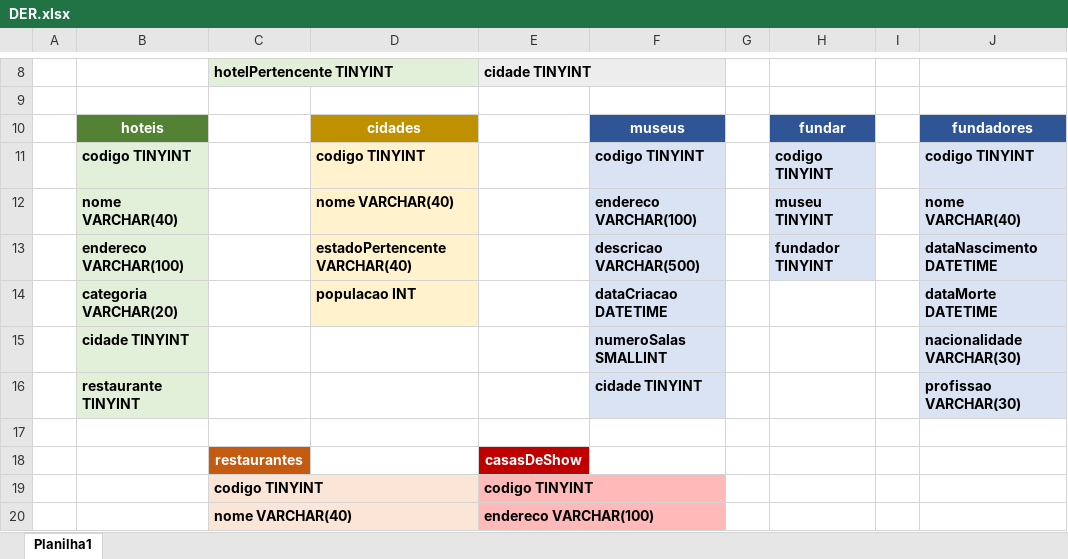
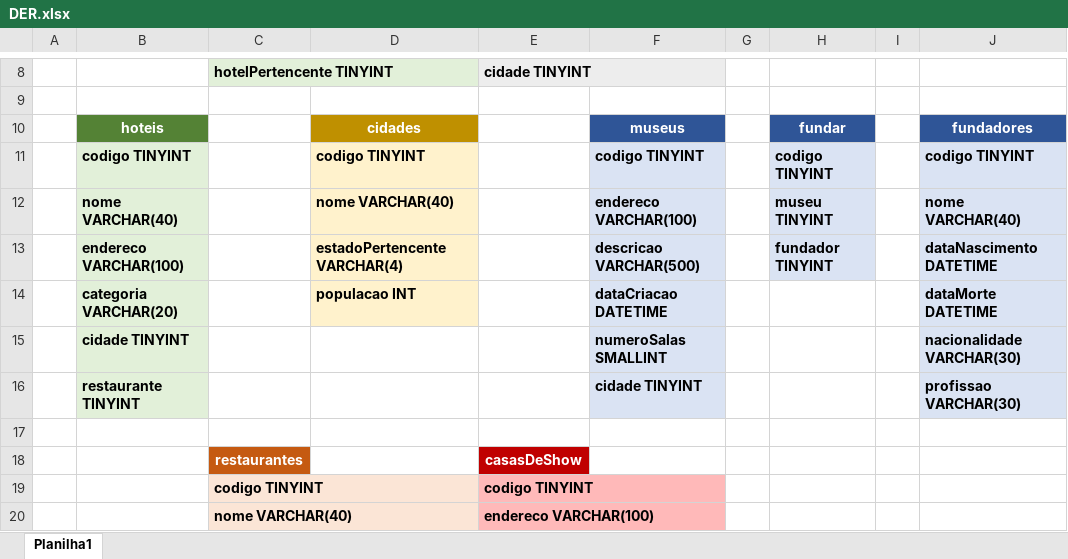
Before and after one commit to DanielMendesdoAmaral/sql, an Excel workbook: Exercício 1- Agência de turismo/DER.xlsx, sheet Planilha1, drawn as a sheet; only a part is shown, gaps mark what is left out; values as stored, in another font and other column widths than the file's, no borders; charts and pictures not drawn; the diff names each change by its address in the sheet, - before the commit and + after, or states it on an @@ line.

```diff
--- a/Exercício 1- Agência de turismo/DER.xlsx (sheet Planilha1)
+++ b/Exercício 1- Agência de turismo/DER.xlsx (sheet Planilha1)
-D13: estadoPertencente VARCHAR(40)
+D13: estadoPertencente VARCHAR(4)
```
Also changed, not shown: charts or pictures, 1 other file.
